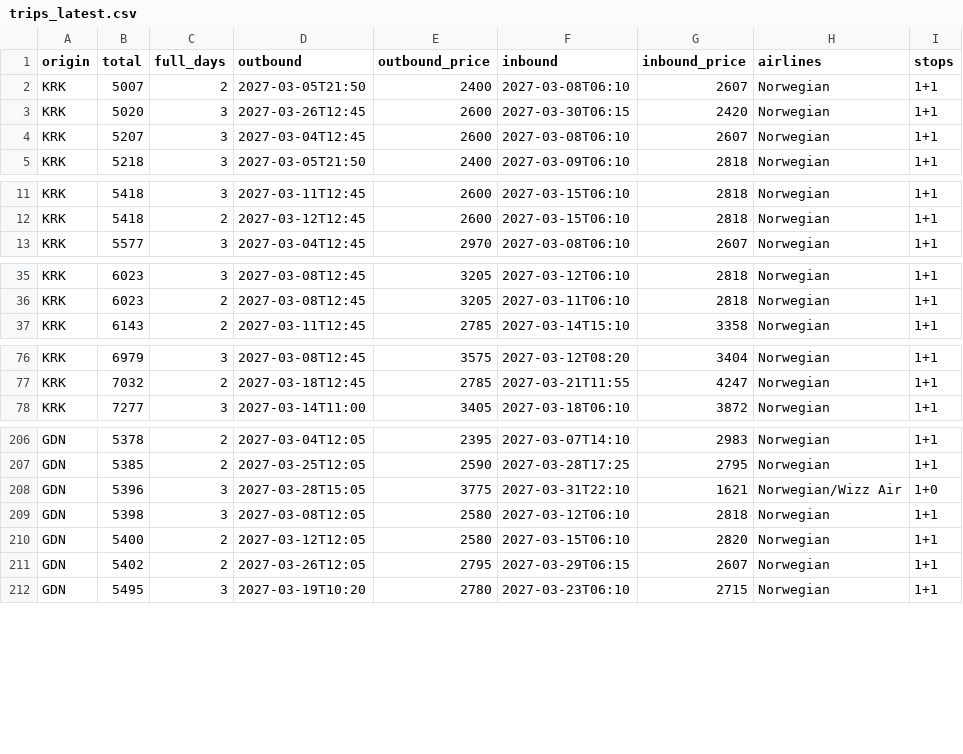
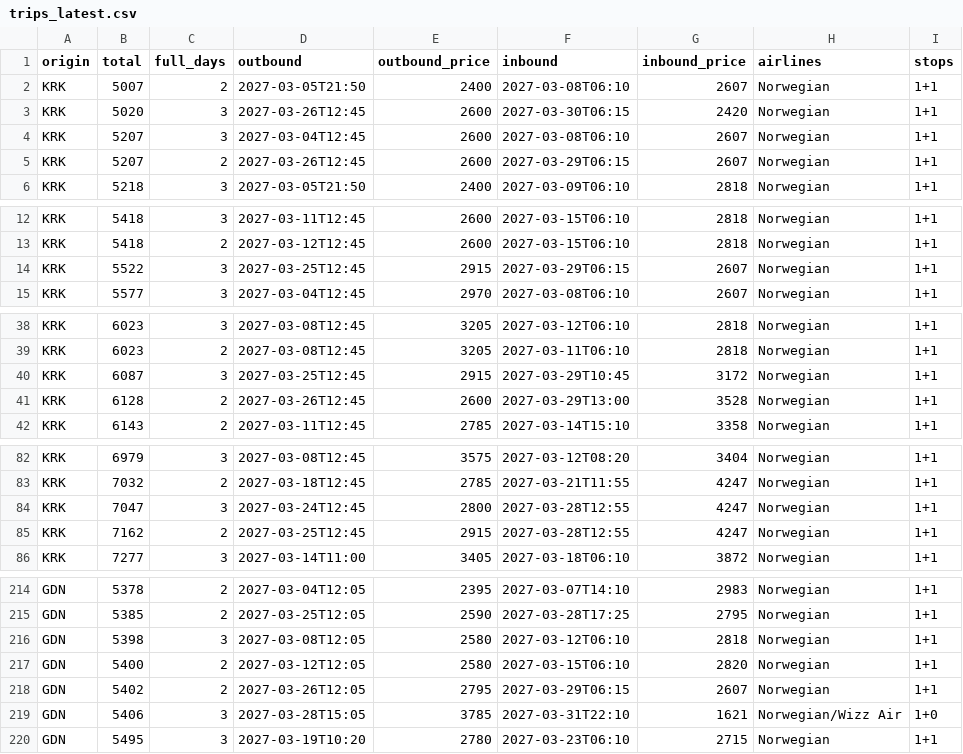
Before and after one commit to alcz86/flight-tracker, a CSV file: data/trips_latest.csv, drawn as a sheet; only a part is shown, gaps mark what is left out; removed rows and columns are numbered as before the commit, all else as after; the diff covers the shown part only; the diff names each change by its address in the sheet, - before the commit and + after, or states it on an @@ line.

```diff
--- a/data/trips_latest.csv
+++ b/data/trips_latest.csv
+row 5: KRK | 5207 | 2 | 2027-03-26T12:45 | 2600 | 2027-03-29T06:15 | 2607 | Norwegian | 1+1
+row 14: KRK | 5522 | 3 | 2027-03-25T12:45 | 2915 | 2027-03-29T06:15 | 2607 | Norwegian | 1+1
+row 40: KRK | 6087 | 3 | 2027-03-25T12:45 | 2915 | 2027-03-29T10:45 | 3172 | Norwegian | 1+1
+row 41: KRK | 6128 | 2 | 2027-03-26T12:45 | 2600 | 2027-03-29T13:00 | 3528 | Norwegian | 1+1
+row 84: KRK | 7047 | 3 | 2027-03-24T12:45 | 2800 | 2027-03-28T12:55 | 4247 | Norwegian | 1+1
+row 85: KRK | 7162 | 2 | 2027-03-25T12:45 | 2915 | 2027-03-28T12:55 | 4247 | Norwegian | 1+1
-row 208: GDN | 5396 | 3 | 2027-03-28T15:05 | 3775 | 2027-03-31T22:10 | 1621 | Norwegian/Wizz Air | 1+0
+row 219: GDN | 5406 | 3 | 2027-03-28T15:05 | 3785 | 2027-03-31T22:10 | 1621 | Norwegian/Wizz Air | 1+0
```
Also changed, not shown: 2 added rows and 12 edited cells elsewhere in this file, data/history.csv, 1 other file.
